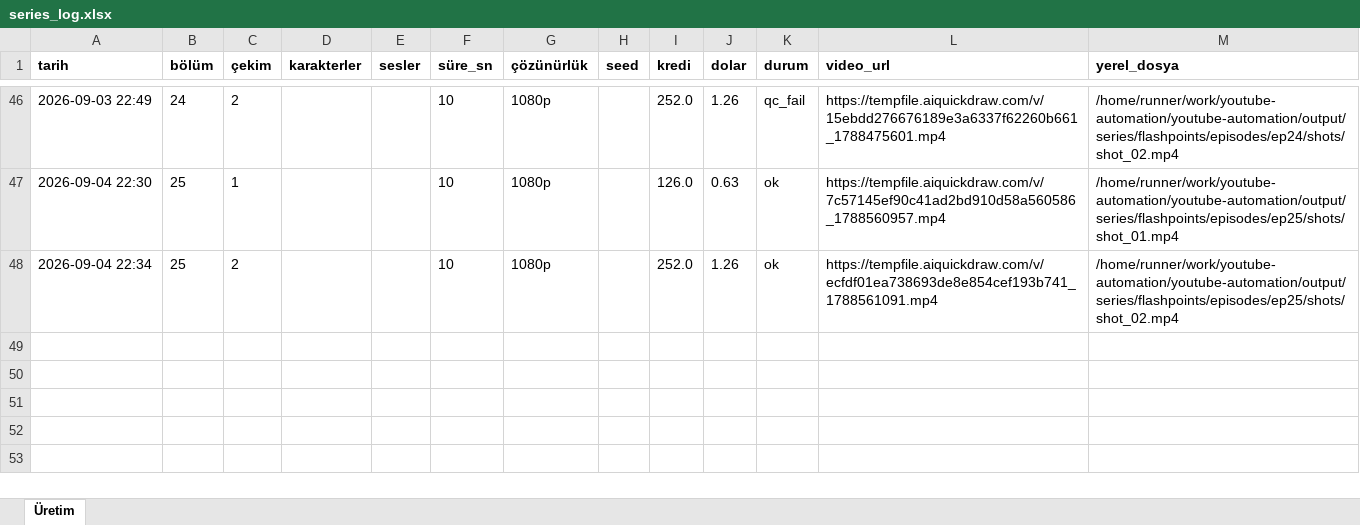
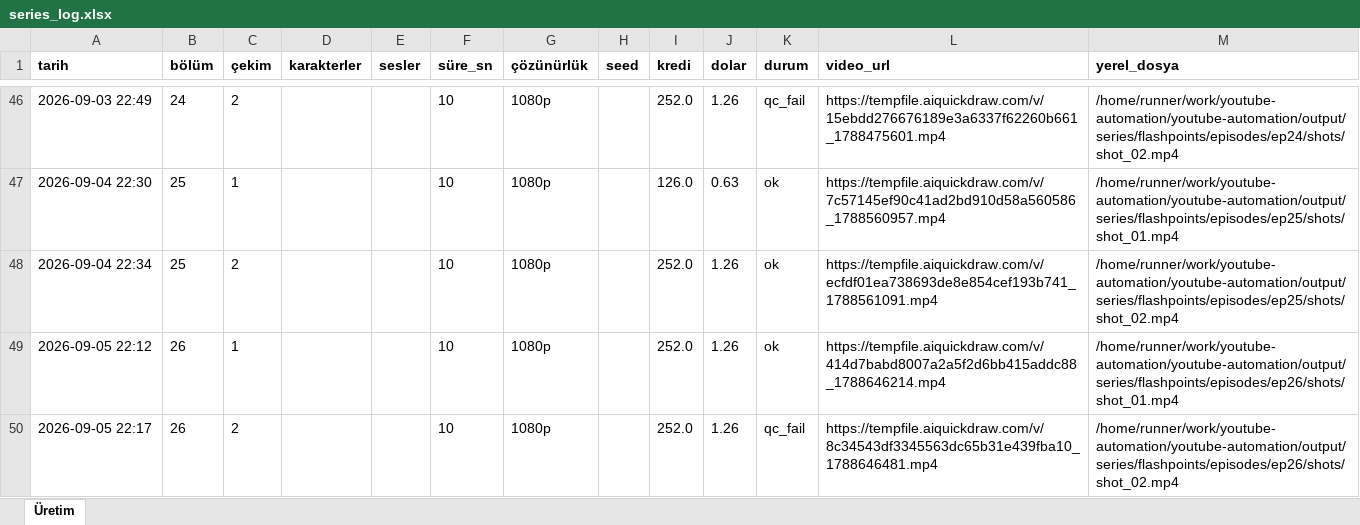
Before and after one commit to Wolkchen00/youtube-automation, an Excel workbook: shadowedhistory/flashpoints/series_log.xlsx, sheet Üretim, drawn as a sheet; only a part is shown, gaps mark what is left out; values as stored, in another font and other column widths than the file's, no borders; the diff names each change by its address in the sheet, - before the commit and + after, or states it on an @@ line.

```diff
--- a/shadowedhistory/flashpoints/series_log.xlsx (sheet Üretim)
+++ b/shadowedhistory/flashpoints/series_log.xlsx (sheet Üretim)
+row 49: 2026-09-05 22:12 | 26 | 1 |  |  | 10 | 1080p |  | 252.0 | 1.26 | ok | https://tempfile.aiquickdraw.com/v/414d7babd8007a2a5f2d6bb415addc88_1788646214.mp4 | /home/runner/work/youtube-automation/youtube-automation/output/series/flashpoints/episodes/ep26/shots/shot_01.mp4
+row 50: 2026-09-05 22:17 | 26 | 2 |  |  | 10 | 1080p |  | 252.0 | 1.26 | qc_fail | https://tempfile.aiquickdraw.com/v/8c34543df3345563dc65b31e439fba10_1788646481.mp4 | /home/runner/work/youtube-automation/youtube-automation/output/series/flashpoints/episodes/ep26/shots/shot_02.mp4
```
Also changed, not shown: 6 other files.
